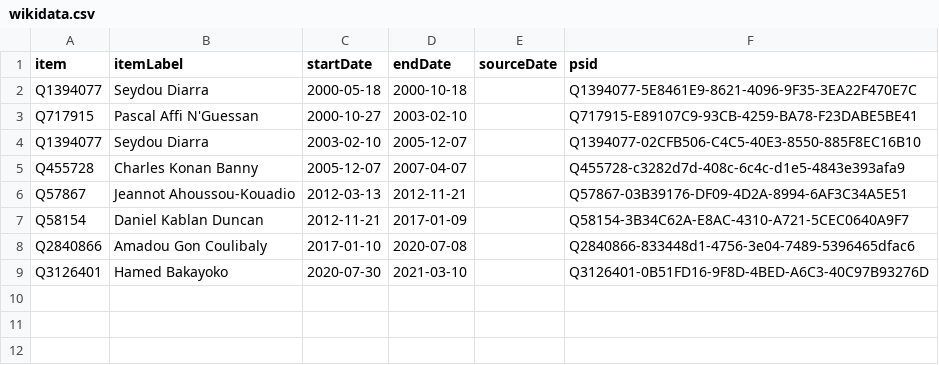
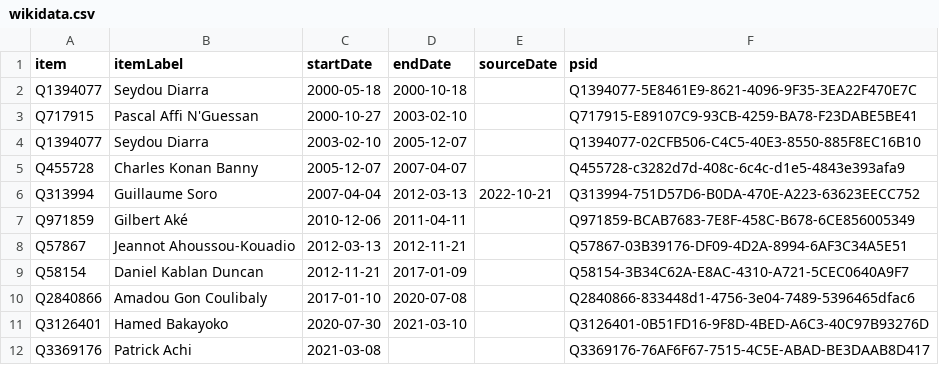
Before and after one commit to every-politician-scrapers/ivory-coast, a CSV file: sources/wpoffice/prime-minister/wikidata.csv, drawn as a sheet.

Commit message:
Compare external sources to Wikidata

```diff
--- a/sources/wpoffice/prime-minister/wikidata.csv
+++ b/sources/wpoffice/prime-minister/wikidata.csv
@@ -5,2 +5,4 @@ Q1394077,Seydou Diarra,2003-02-10,2005-12-07,,Q1394077-02CFB506-C4C5-40E3-8550-8
 Q455728,Charles Konan Banny,2005-12-07,2007-04-07,,Q455728-c3282d7d-408c-6c4c-d1e5-4843e393afa9
+Q313994,Guillaume Soro,2007-04-04,2012-03-13,2022-10-21,Q313994-751D57D6-B0DA-470E-A223-63623EECC752
+Q971859,Gilbert Aké,2010-12-06,2011-04-11,,Q971859-BCAB7683-7E8F-458C-B678-6CE856005349
 Q57867,Jeannot Ahoussou-Kouadio,2012-03-13,2012-11-21,,Q57867-03B39176-DF09-4D2A-8994-6AF3C34A5E51
@@ -9 +11,2 @@ Q2840866,Amadou Gon Coulibaly,2017-01-10,2020-07-08,,Q2840866-833448d1-4756-3e04
 Q3126401,Hamed Bakayoko,2020-07-30,2021-03-10,,Q3126401-0B51FD16-9F8D-4BED-A6C3-40C97B93276D
+Q3369176,Patrick Achi,2021-03-08,,,Q3369176-76AF6F67-7515-4C5E-ABAD-BE3DAAB8D417
```
Also changed, not shown: sources/cabinet/2022-achi2-frwiki/wikidata.csv, sources/wpoffice/economy-finance-minister/wikidata.csv, 9 other files.
